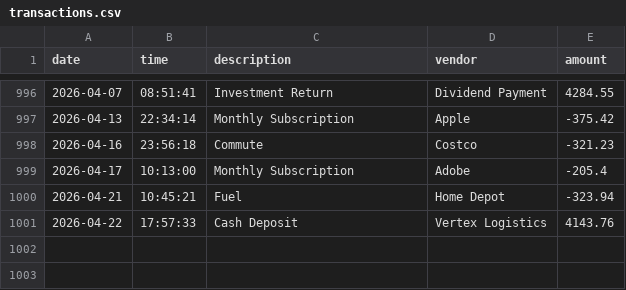
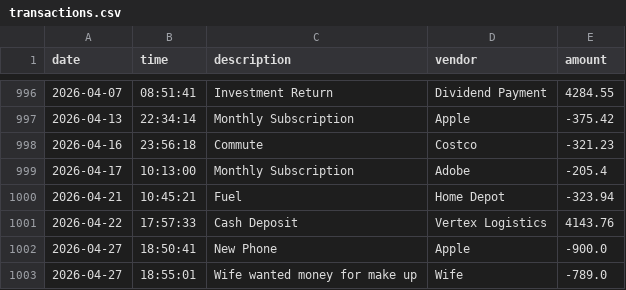
Before and after one commit to iam-nadiii/ledger-application, a CSV file: transactions.csv, drawn as a sheet; only a part is shown, gaps mark what is left out; the diff names each change by its address in the sheet, - before the commit and + after, or states it on an @@ line.

Commit message:
worked on displaying reports for the ledger screen. I created a method that displays month to date reports

```diff
--- a/transactions.csv
+++ b/transactions.csv
+row 1002: 2026-04-27 | 18:50:41 | New Phone | Apple | -900.0
+row 1003: 2026-04-27 | 18:55:01 | Wife wanted money for make up | Wife | -789.0
```
Also changed, not shown: 1 other file.
